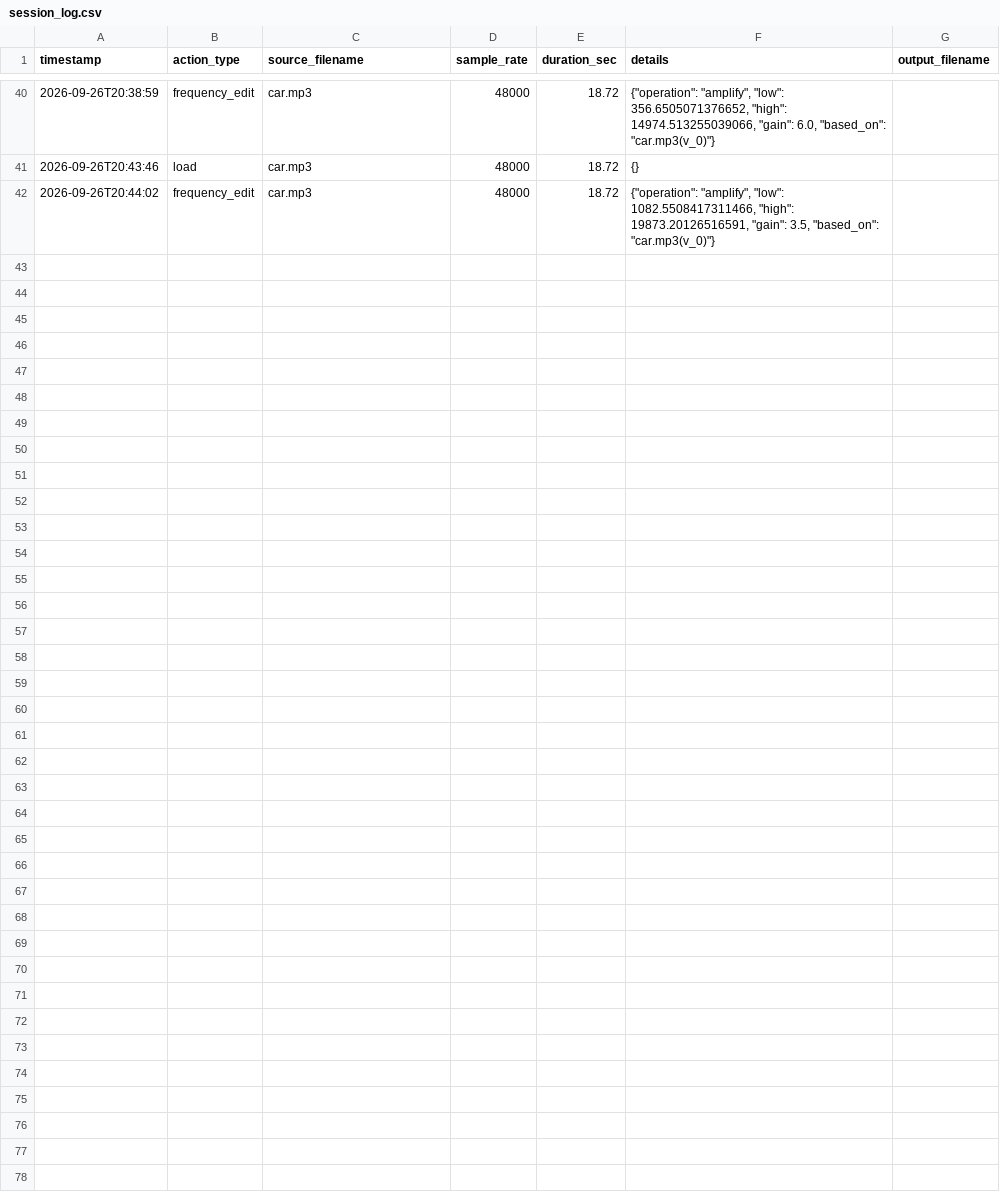
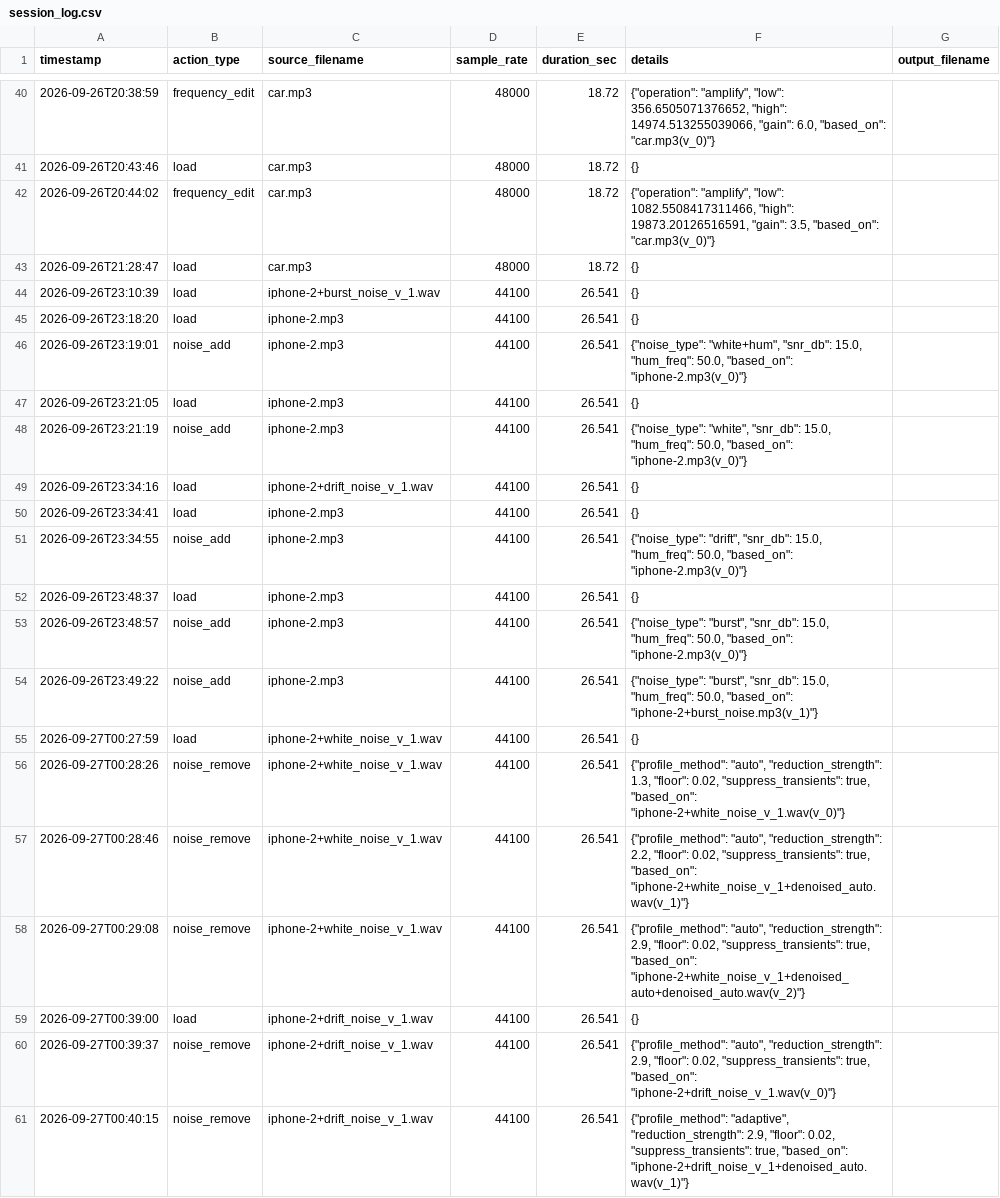
Before and after one commit to AbdurRazzak182/frequency_scissors, a CSV file: data/logs/session_log.csv, drawn as a sheet; only a part is shown, gaps mark what is left out; the diff covers the shown part only.

```diff
--- a/data/logs/session_log.csv
+++ b/data/logs/session_log.csv
@@ -42 +42,20 @@ timestamp,action_type,source_filename,sample_rate,duration_sec,details,output_fi
 2026-09-26T20:44:02,frequency_edit,car.mp3,48000,18.72,"{""operation"": ""amplify"", ""low"": 1082.5508417311466, ""high"": 19873.20126516591, ""gain"": 3.5, ""based_on"": ""car.mp3(v_0)""}",
+2026-09-26T21:28:47,load,car.mp3,48000,18.72,{},
+2026-09-26T23:10:39,load,iphone-2+burst_noise_v_1.wav,44100,26.541,{},
+2026-09-26T23:18:20,load,iphone-2.mp3,44100,26.541,{},
+2026-09-26T23:19:01,noise_add,iphone-2.mp3,44100,26.541,"{""noise_type"": ""white+hum"", ""snr_db"": 15.0, ""hum_freq"": 50.0, ""based_on"": ""iphone-2.mp3(v_0)""}",
+2026-09-26T23:21:05,load,iphone-2.mp3,44100,26.541,{},
+2026-09-26T23:21:19,noise_add,iphone-2.mp3,44100,26.541,"{""noise_type"": ""white"", ""snr_db"": 15.0, ""hum_freq"": 50.0, ""based_on"": ""iphone-2.mp3(v_0)""}",
+2026-09-26T23:34:16,load,iphone-2+drift_noise_v_1.wav,44100,26.541,{},
+2026-09-26T23:34:41,load,iphone-2.mp3,44100,26.541,{},
+2026-09-26T23:34:55,noise_add,iphone-2.mp3,44100,26.541,"{""noise_type"": ""drift"", ""snr_db"": 15.0, ""hum_freq"": 50.0, ""based_on"": ""iphone-2.mp3(v_0)""}",
+2026-09-26T23:48:37,load,iphone-2.mp3,44100,26.541,{},
+2026-09-26T23:48:57,noise_add,iphone-2.mp3,44100,26.541,"{""noise_type"": ""burst"", ""snr_db"": 15.0, ""hum_freq"": 50.0, ""based_on"": ""iphone-2.mp3(v_0)""}",
+2026-09-26T23:49:22,noise_add,iphone-2.mp3,44100,26.541,"{""noise_type"": ""burst"", ""snr_db"": 15.0, ""hum_freq"": 50.0, ""based_on"": ""iphone-2+burst_noise.mp3(v_1)""}",
+2026-09-27T00:27:59,load,iphone-2+white_noise_v_1.wav,44100,26.541,{},
+2026-09-27T00:28:26,noise_remove,iphone-2+white_noise_v_1.wav,44100,26.541,"{""profile_method"": ""auto"", ""reduction_strength"": 1.3, ""floor"": 0.02, ""suppress_transients"": true, ""based_on"": ""iphone-2+white_noise_v_1.wav(v_0)""}",
+2026-09-27T00:28:46,noise_remove,iphone-2+white_noise_v_1.wav,44100,26.541,"{""profile_method"": ""auto"", ""reduction_strength"": 2.2, ""floor"": 0.02, ""suppress_transients"": true, ""based_on"": ""iphone-2+white_noise_v_1+denoised_auto.wav(v_1)""}",
+2026-09-27T00:29:08,noise_remove,iphone-2+white_noise_v_1.wav,44100,26.541,"{""profile_method"": ""auto"", ""reduction_strength"": 2.9, ""floor"": 0.02, ""suppress_transients"": true, ""based_on"": ""iphone-2+white_noise_v_1+denoised_auto+denoised_auto.wav(v_2)""}",
+2026-09-27T00:39:00,load,iphone-2+drift_noise_v_1.wav,44100,26.541,{},
+2026-09-27T00:39:37,noise_remove,iphone-2+drift_noise_v_1.wav,44100,26.541,"{""profile_method"": ""auto"", ""reduction_strength"": 2.9, ""floor"": 0.02, ""suppress_transients"": true, ""based_on"": ""iphone-2+drift_noise_v_1.wav(v_0)""}",
+2026-09-27T00:40:15,noise_remove,iphone-2+drift_noise_v_1.wav,44100,26.541,"{""profile_method"": ""adaptive"", ""reduction_strength"": 2.9, ""floor"": 0.02, ""suppress_transients"": true, ""based_on"": ""iphone-2+drift_noise_v_1+denoised_auto.wav(v_1)""}",
```
Also changed, not shown: 10 added rows elsewhere in this file, 3 other files.
